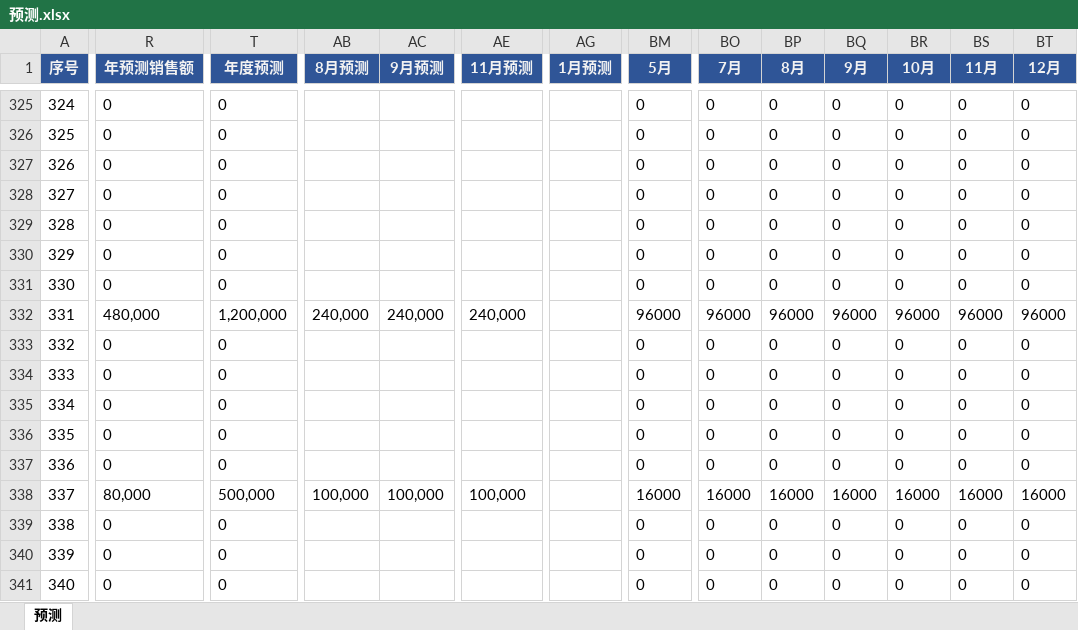
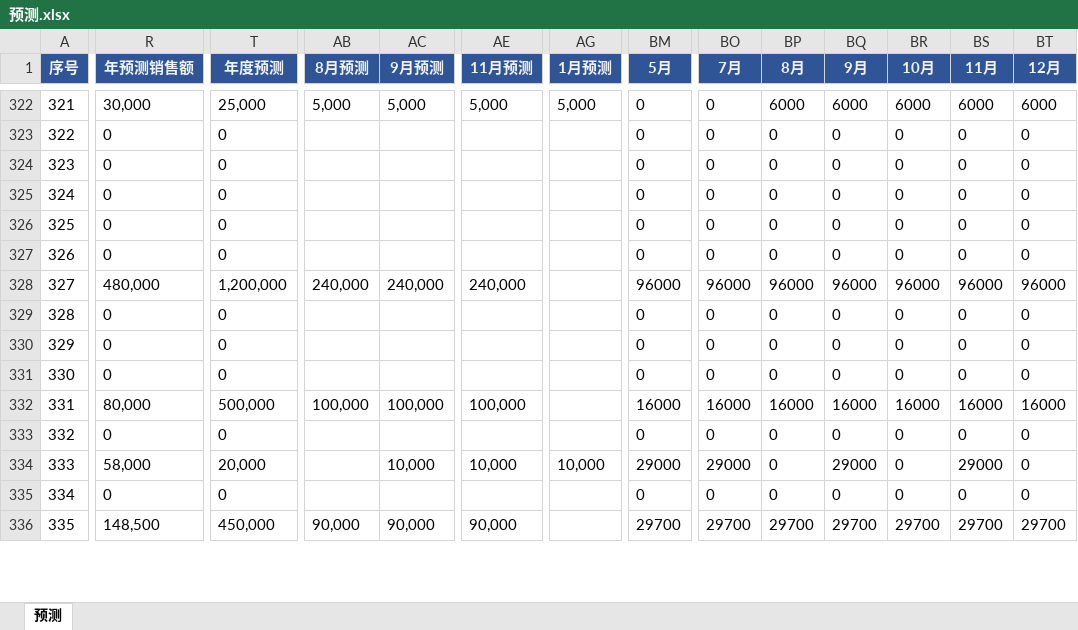
Before and after one commit to TTTriste06/Forecast-Analysis, an Excel workbook: 预测.xlsx, sheet 预测, drawn as a sheet; only a part is shown, gaps mark what is left out; values as stored, in another font and other column widths than the file's, no borders; removed rows and columns are numbered as before the commit, all else as after; rows hold the shown columns only; the diff covers the shown part only; the diff names each change by its address in the sheet, - before the commit and + after, or states it on an @@ line.

```diff
--- a/预测.xlsx (sheet 预测)
+++ b/预测.xlsx (sheet 预测)
@@ column A (序号) renumbered between rows 245 and 616 @@
-R322 (年预测销售额): 0
+R322 (年预测销售额): 30,000
-T322 (年度预测): 0
+T322 (年度预测): 25,000
-AB322 (8月预测): (empty)
+AB322 (8月预测): 5,000
-AC322 (9月预测): (empty)
+AC322 (9月预测): 5,000
-AE322 (11月预测): (empty)
+AE322 (11月预测): 5,000
-AG322 (1月预测): (empty)
+AG322 (1月预测): 5,000
-BP322 (8月): 0
+BP322 (8月): 6000
-BQ322 (9月): 0
+BQ322 (9月): 6000
-BR322 (10月): 0
+BR322 (10月): 6000
-BS322 (11月): 0
+BS322 (11月): 6000
-BT322 (12月): 0
+BT322 (12月): 6000
-row 330: 329 | 0 | 0 |  |  |  |  | 0 | 0 | 0 | 0 | 0 | 0 | 0
-row 333: 332 | 0 | 0 |  |  |  |  | 0 | 0 | 0 | 0 | 0 | 0 | 0
-row 335: 334 | 0 | 0 |  |  |  |  | 0 | 0 | 0 | 0 | 0 | 0 | 0
-R334 (年预测销售额): 0
+R334 (年预测销售额): 58,000
-T334 (年度预测): 0
+T334 (年度预测): 20,000
-AC334 (9月预测): (empty)
+AC334 (9月预测): 10,000
-AE334 (11月预测): (empty)
+AE334 (11月预测): 10,000
-AG334 (1月预测): (empty)
+AG334 (1月预测): 10,000
-BM334 (5月): 0
+BM334 (5月): 29000
-BO334 (7月): 0
+BO334 (7月): 29000
-BQ334 (9月): 0
+BQ334 (9月): 29000
-BS334 (11月): 0
+BS334 (11月): 29000
+row 336: 335 | 148,500 | 450,000 | 90,000 | 90,000 | 90,000 |  | 29700 | 29700 | 29700 | 29700 | 29700 | 29700 | 29700
```
Also changed, not shown: 5 added rows, 5 removed rows, 206 edited cells and cell formats elsewhere in this sheet, formulas that keep their value.
